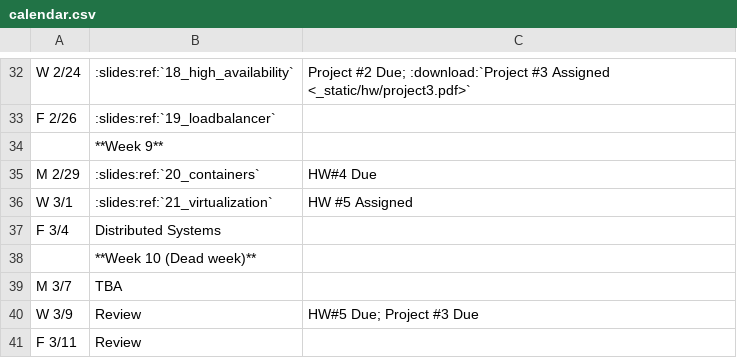
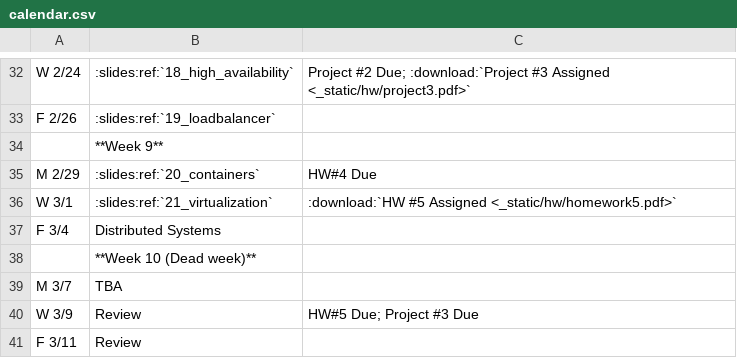
Before and after one commit to osuosl/cs312, a CSV file: source/_static/calendar.csv, drawn as a sheet; only a part is shown, gaps mark what is left out.

```diff
--- a/source/_static/calendar.csv
+++ b/source/_static/calendar.csv
@@ -35,3 +35,3 @@ F 2/26,:slides:ref:`19_loadbalancer`,
 M 2/29,:slides:ref:`20_containers`,HW#4 Due
-W 3/1,:slides:ref:`21_virtualization`,HW #5 Assigned
+W 3/1,:slides:ref:`21_virtualization`,":download:`HW #5 Assigned <_static/hw/homework5.pdf>`"
 F 3/4,Distributed Systems,
```
Also changed, not shown: 2 other files.
